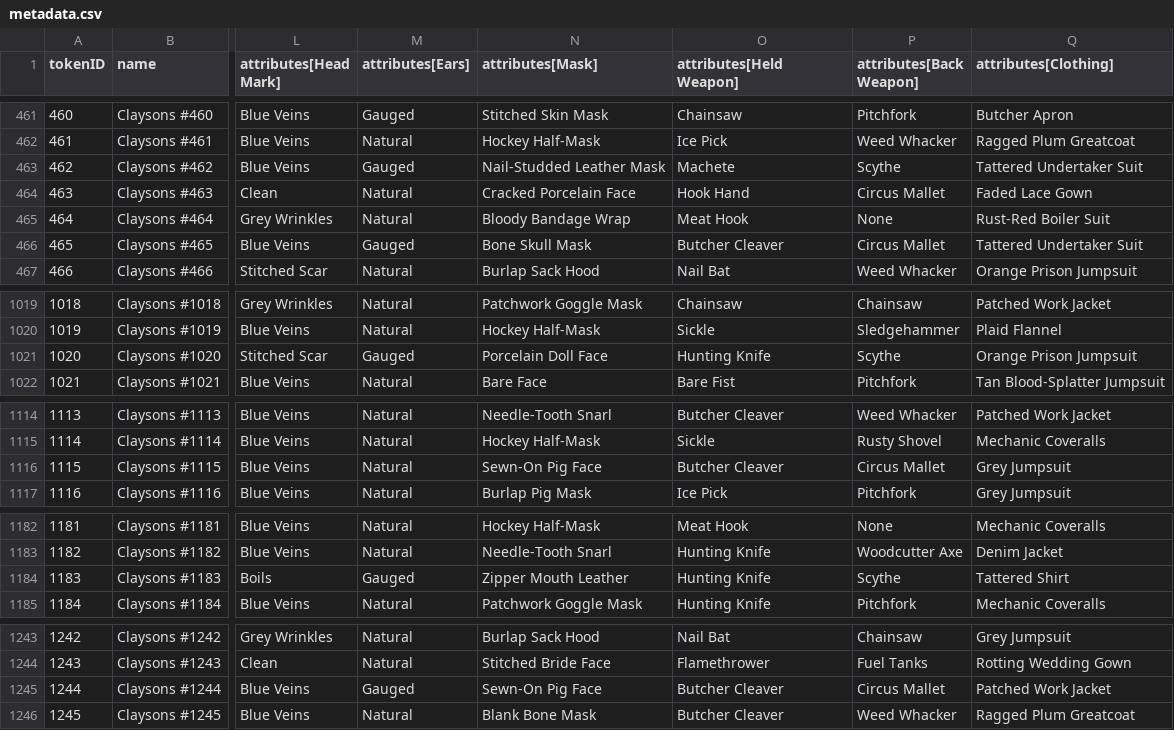
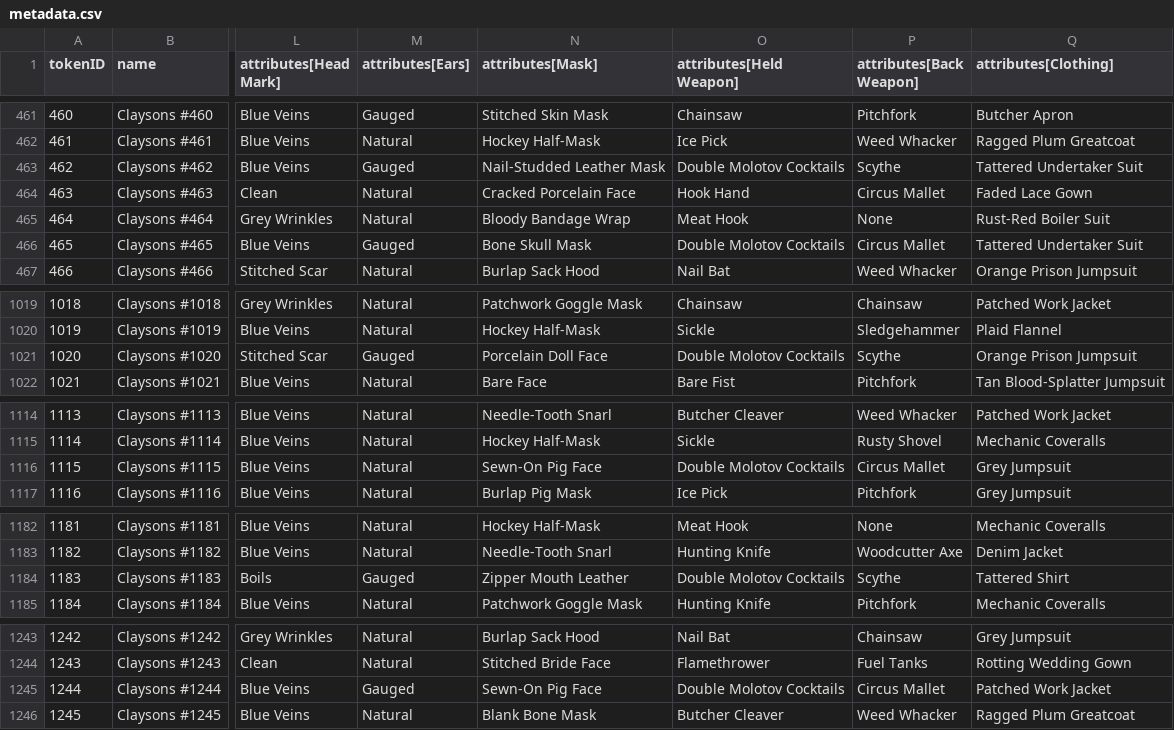
Before and after one commit to georgexmeta/SBN13thNFT, a CSV file: output/opensea/metadata.csv, drawn as a sheet; only a part is shown, gaps mark what is left out; the diff names each change by its address in the sheet, - before the commit and + after, or states it on an @@ line.

```diff
--- a/output/opensea/metadata.csv
+++ b/output/opensea/metadata.csv
-O463 (attributes[Held Weapon]): Machete
+O463 (attributes[Held Weapon]): Double Molotov Cocktails
-O466 (attributes[Held Weapon]): Butcher Cleaver
+O466 (attributes[Held Weapon]): Double Molotov Cocktails
-O1021 (attributes[Held Weapon]): Hunting Knife
+O1021 (attributes[Held Weapon]): Double Molotov Cocktails
-O1116 (attributes[Held Weapon]): Butcher Cleaver
+O1116 (attributes[Held Weapon]): Double Molotov Cocktails
-O1184 (attributes[Held Weapon]): Hunting Knife
+O1184 (attributes[Held Weapon]): Double Molotov Cocktails
-O1245 (attributes[Held Weapon]): Butcher Cleaver
+O1245 (attributes[Held Weapon]): Double Molotov Cocktails
```
Also changed, not shown: 9 other files.
